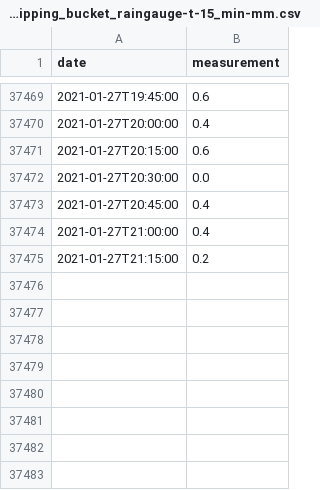
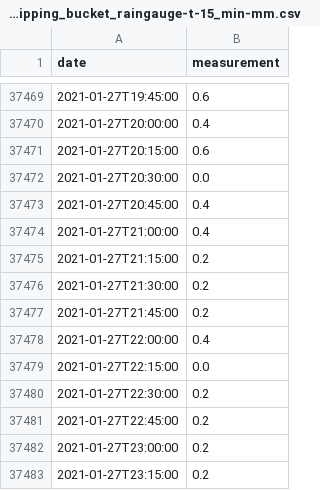
Before and after one commit to sgrieve/auto-chesswatch, a CSV file: data/278744TP-rainfall-tipping_bucket_raingauge-t-15_min-mm.csv, drawn as a sheet; only a part is shown, gaps mark what is left out.

```diff
--- a/data/278744TP-rainfall-tipping_bucket_raingauge-t-15_min-mm.csv
+++ b/data/278744TP-rainfall-tipping_bucket_raingauge-t-15_min-mm.csv
@@ -37475 +37475,9 @@ date,measurement
 2021-01-27T21:15:00,0.2
+2021-01-27T21:30:00,0.2
+2021-01-27T21:45:00,0.2
+2021-01-27T22:00:00,0.4
+2021-01-27T22:15:00,0.0
+2021-01-27T22:30:00,0.2
+2021-01-27T22:45:00,0.2
+2021-01-27T23:00:00,0.2
+2021-01-27T23:15:00,0.2
```
Also changed, not shown: 7 other files.
